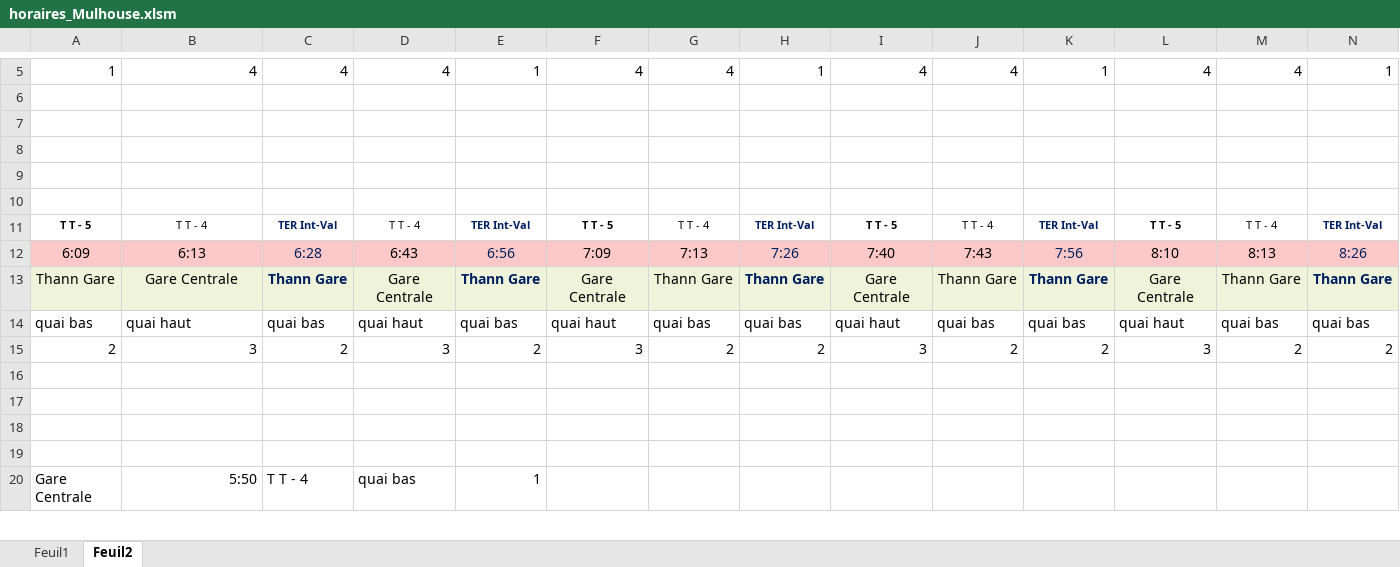
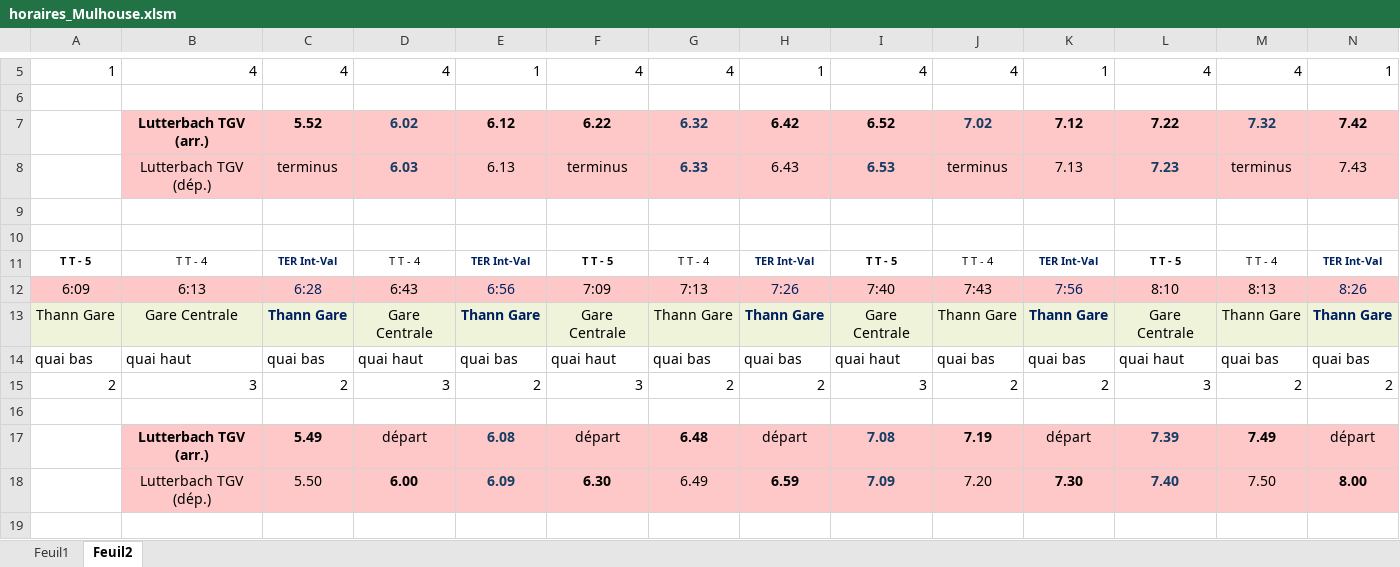
Before and after one commit to Clemrup/mulhouse-lutterbach_TGV, an Excel workbook: docs/horaires_Mulhouse.xlsm, sheet Feuil2, drawn as a sheet; only a part is shown, gaps mark what is left out; the shorter side is filled out with more unchanged rows; values as stored, in another font and other column widths than the file's, no borders; rows hold the shown columns only; the diff covers the shown part only; the diff names each change by its address in the sheet, - before the commit and + after, or states it on an @@ line.

```diff
--- a/docs/horaires_Mulhouse.xlsm (sheet Feuil2)
+++ b/docs/horaires_Mulhouse.xlsm (sheet Feuil2)
-row 7: (empty)
+row 7:  | Lutterbach TGV (arr.) | 5.52 | 6.02 | 6.12 | 6.22 | 6.32 | 6.42 | 6.52 | 7.02 | 7.12 | 7.22 | 7.32 | 7.42
-B7:N8 fill: none
+B7:N8 fill: #FFC8C8
-row 8: (empty)
+row 8:  | Lutterbach TGV (dép.) | terminus | 6.03 | 6.13 | terminus | 6.33 | 6.43 | 6.53 | terminus | 7.13 | 7.23 | terminus | 7.43
-row 17: (empty)
+row 17:  | Lutterbach TGV (arr.) | 5.49 | départ | 6.08 | départ | 6.48 | départ | 7.08 | 7.19 | départ | 7.39 | 7.49 | départ
-B17:N18 fill: none
+B17:N18 fill: #FFC8C8
-row 18: (empty)
+row 18:  | Lutterbach TGV (dép.) | 5.50 | 6.00 | 6.09 | 6.30 | 6.49 | 6.59 | 7.09 | 7.20 | 7.30 | 7.40 | 7.50 | 8.00
```
Also changed, not shown: cell formats elsewhere in this sheet, 1 other file.
